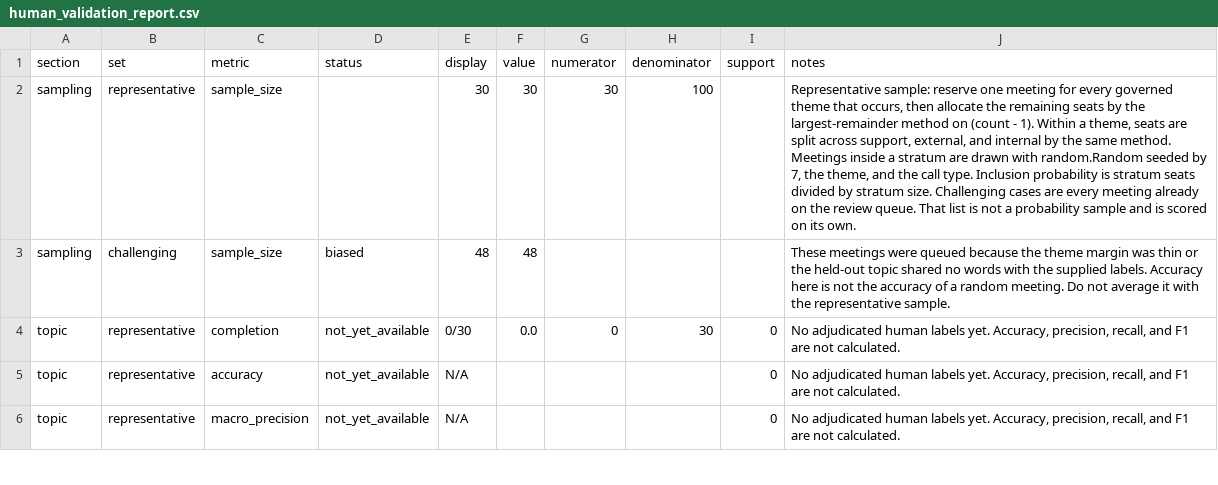
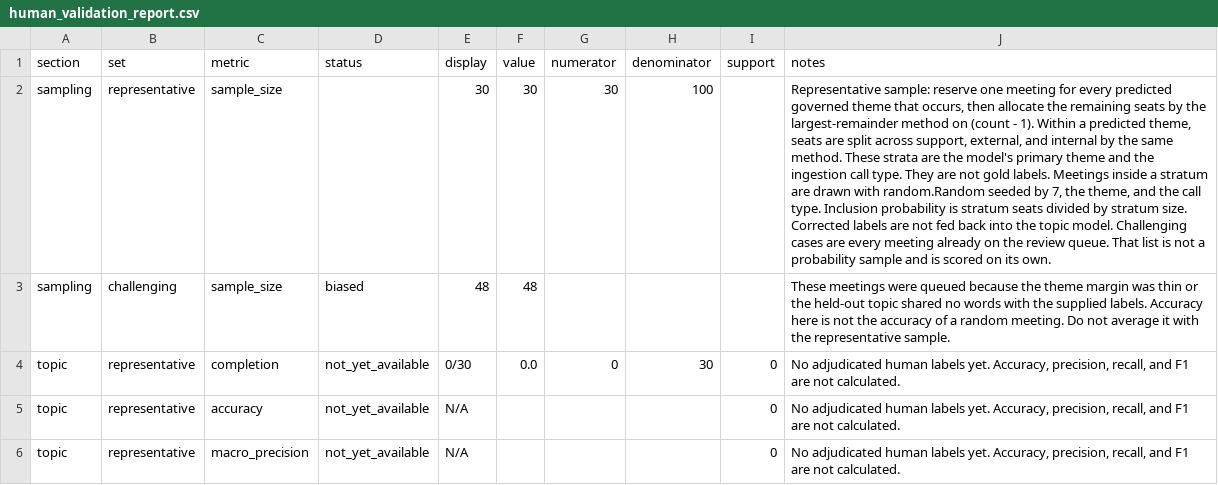
Before and after one commit to nishamizh/transcript-intelligence, a CSV file: output/human_validation_report.csv, drawn as a sheet; only a part is shown; the diff names each change by its address in the sheet, - before the commit and + after, or states it on an @@ line.

```diff
--- a/output/human_validation_report.csv
+++ b/output/human_validation_report.csv
-J2 (notes): …for every governed theme that occurs, then allocate the remaining seats by the largest-remainder method on (count - 1). Within a theme, seats are split across support, external, and internal by the same method. Meetings inside a stratum are drawn with random.Random seeded by 7, the theme, and the call type. Inclusion probability is stratum seats divided by stratum size. Challenging cases…
+J2 (notes): …for every predicted governed theme that occurs, then allocate the remaining seats by the largest-remainder method on (count - 1). Within a predicted theme, seats are split across support, external, and internal by the same method. These strata are the model's primary theme and the ingestion call type. They are not gold labels. Meetings inside a stratum are drawn with random.Random seeded by 7, the theme, and the call type. Inclusion probability is stratum seats divided by stratum size. Corrected labels are not fed back into the topic model. Challenging cases…
```
Also changed, not shown: web/public/human_validation_report.csv, 25 other files.
